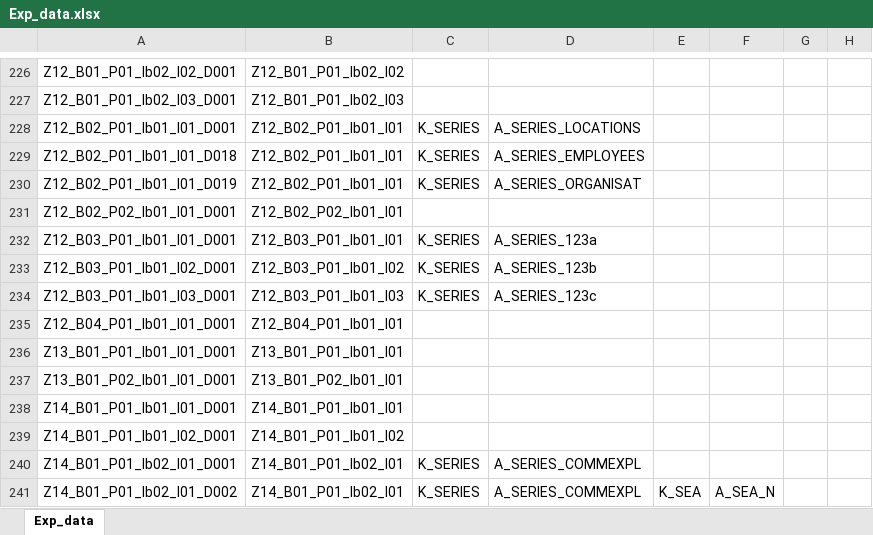
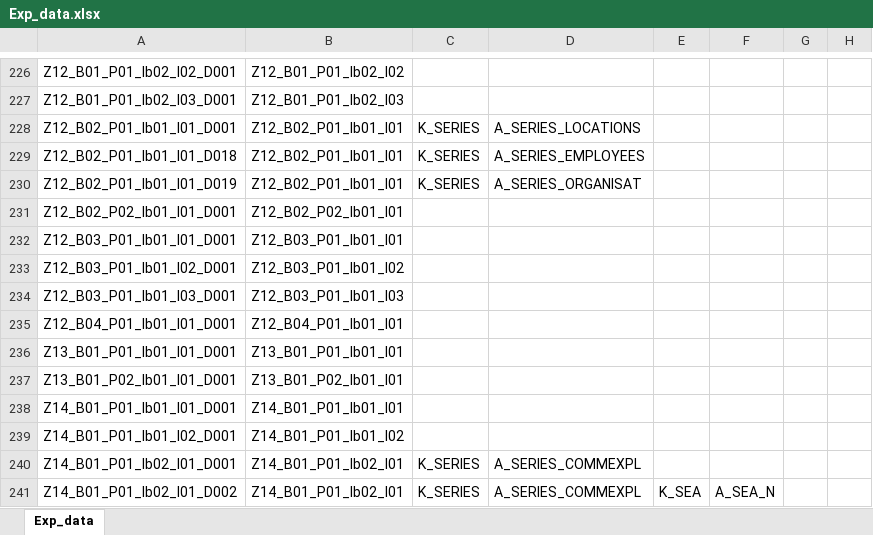
Before and after one commit to DnsUpgradeEnvironment/transfer, an Excel workbook: Exp_data.xlsx, sheet Exp_data, drawn as a sheet; only a part is shown, gaps mark what is left out; values as stored, in another font and other column widths than the file's, no borders; the diff names each change by its address in the sheet, - before the commit and + after, or states it on an @@ line.

```diff
--- a/Exp_data.xlsx (sheet Exp_data)
+++ b/Exp_data.xlsx (sheet Exp_data)
-C232:C234: K_SERIES
+C232:C234: (empty)
-D232: A_SERIES_123a
+D232: (empty)
-D233: A_SERIES_123b
+D233: (empty)
-D234: A_SERIES_123c
+D234: (empty)
```
Also changed, not shown: Dic_Einheit.xlsx, Exp_meta.xlsx, 11 other files.
